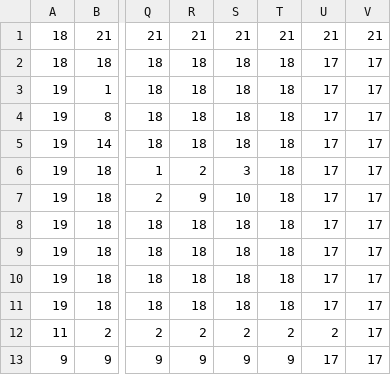
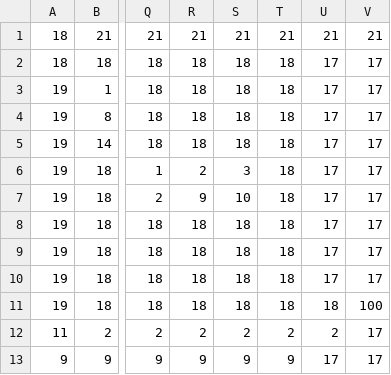
Before and after one commit to criss-silva/practicas_multimedia, a CSV file: monogame/Content/nivel2.csv, drawn as a sheet; only a part is shown, gaps mark what is left out; the diff names each change by its address in the sheet, - before the commit and + after, or states it on an @@ line.

```diff
--- a/monogame/Content/nivel2.csv
+++ b/monogame/Content/nivel2.csv
-U11: 17
+U11: 18
-V11: 17
+V11: 100
```
Also changed, not shown: 20 other files.
